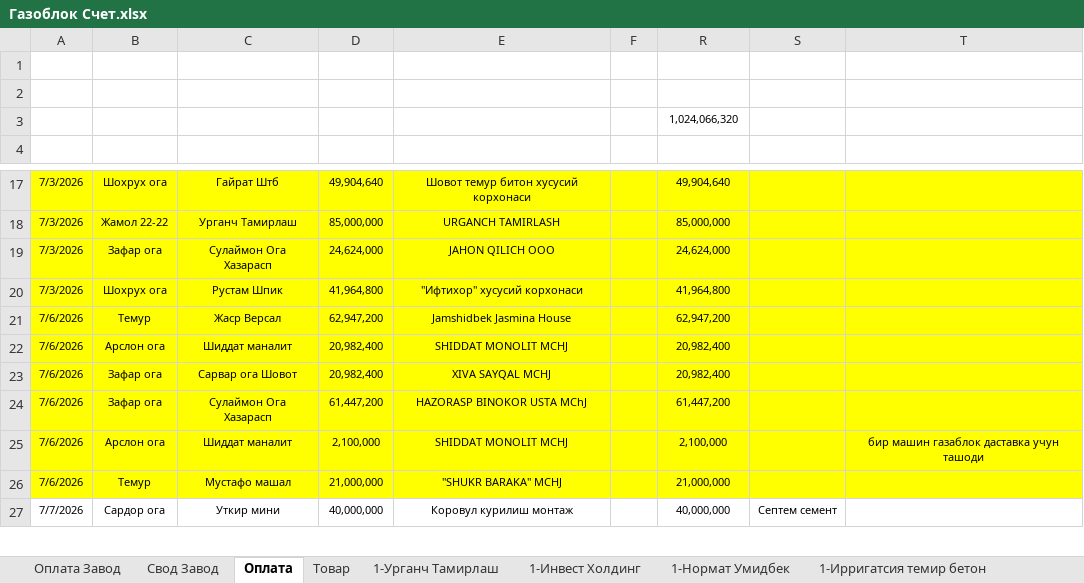
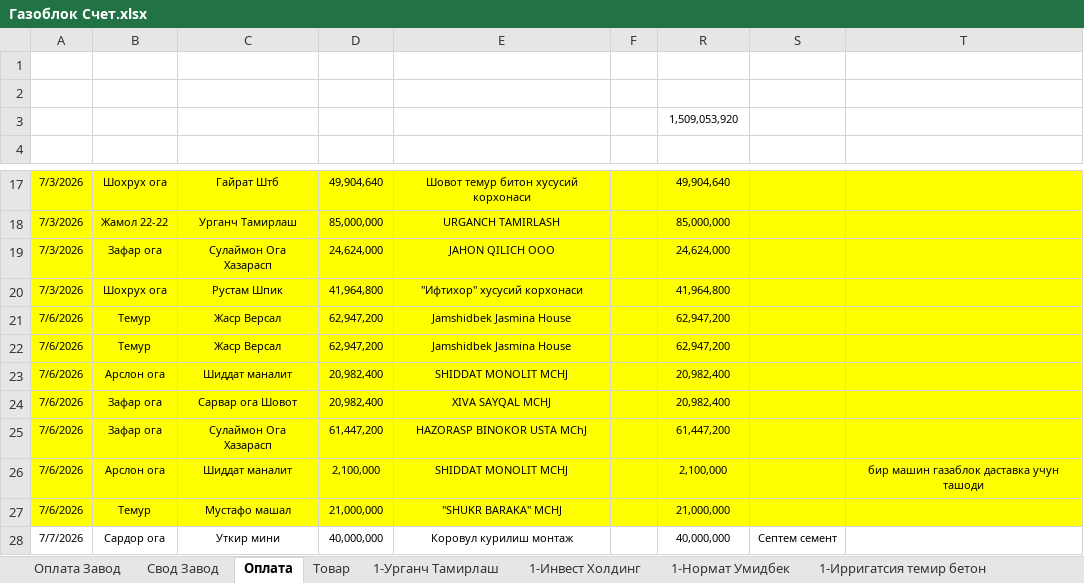
Before and after one commit to alibek-jumaniyazov/smartblok, an Excel workbook: docs/Газоблок Счет.xlsx, sheet Оплата, drawn as a sheet; only a part is shown, gaps mark what is left out; values as stored, in another font and other column widths than the file's, no borders; table styles not drawn; the diff covers the shown part only; the diff names each change by its address in the sheet, - before the commit and + after, or states it on an @@ line.

```diff
--- a/docs/Газоблок Счет.xlsx (sheet Оплата)
+++ b/docs/Газоблок Счет.xlsx (sheet Оплата)
-R3 (Жами сумма): 1,024,066,320
+R3 (Жами сумма): 1,509,053,920
+row 22: 7/6/2026 | Темур | Жаср Версал | 62,947,200 | Jamshidbek Jasmina House |  | 62,947,200
```
Also changed, not shown: other rows of this sheet, sheet Товар, sheet Свод Завод, sheet 3-Сулаймон Ога Хазарасп, sheet 5-Жаср Версал, sheet 6-Отабек дамирчи, sheet 3-Сарвар ога Шовот, 3 more sheets, other sheet tabs, formulas that keep their value, 50 other files.
